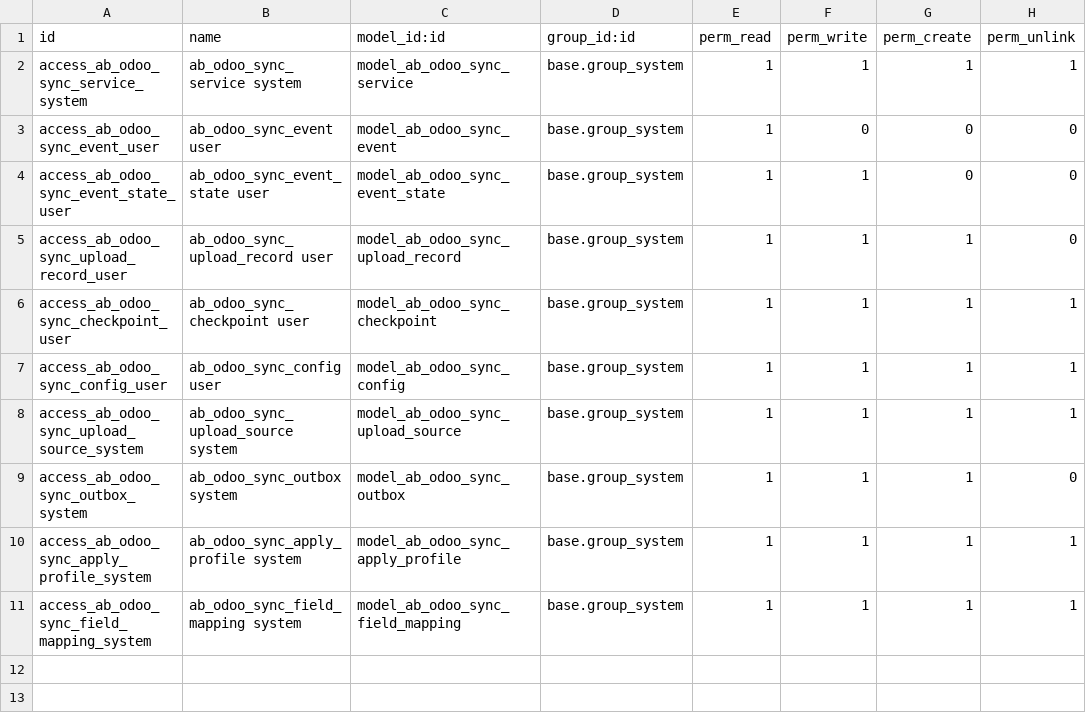
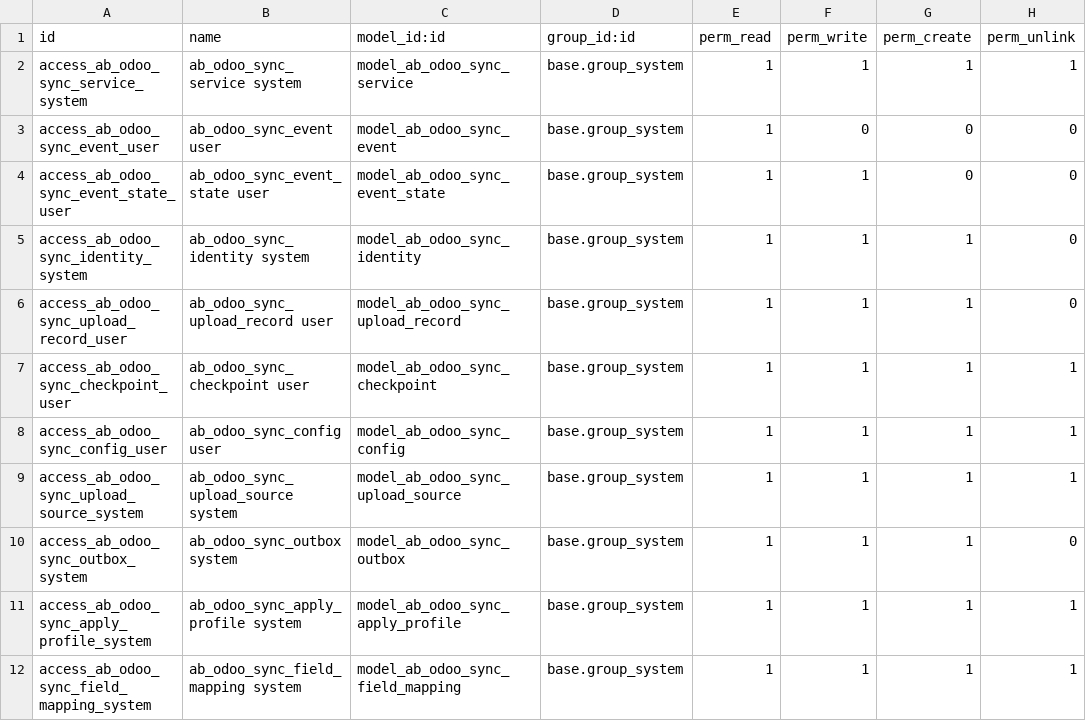
Before and after one commit to abdinpharmacies/hr, a CSV file: ab_odoo_sync/security/ir.model.access.csv, drawn as a sheet.

Commit message:
ab_odoo_sync/  What changed:
  - Added MAIN identity tracking in ab_odoo_sync/models/ab_odoo_sync_identity.py:14.
  - Added apply modes on MAIN profiles: Raw Only, Mirror Sync Model, Business Model, Ignore.
  - business_model applies now force MAIN record primary key to the source rec_id.
  - Source-ID relations can create placeholder real business records, then later payloads patch the same record.
  - Unknown/unmapped uploads are accepted as Pending Mapping instead of failing.
  - MAIN feeder can pick up old pending-mapping uploads after a profile is added.
  - Added admin UI for Sync Identities.
  - Added Arabic translations in both ar.po and ar_001.po.
  - Added the requested guide: ab_odoo_sync/test-guide.md:1.

```diff
--- a/ab_odoo_sync/security/ir.model.access.csv
+++ b/ab_odoo_sync/security/ir.model.access.csv
@@ -4,2 +4,3 @@ access_ab_odoo_sync_event_user,ab_odoo_sync_event user,model_ab_odoo_sync_event,
 access_ab_odoo_sync_event_state_user,ab_odoo_sync_event_state user,model_ab_odoo_sync_event_state,base.group_system,1,1,0,0
+access_ab_odoo_sync_identity_system,ab_odoo_sync_identity system,model_ab_odoo_sync_identity,base.group_system,1,1,1,0
 access_ab_odoo_sync_upload_record_user,ab_odoo_sync_upload_record user,model_ab_odoo_sync_upload_record,base.group_system,1,1,1,0
```
Also changed, not shown: 11 other files.
